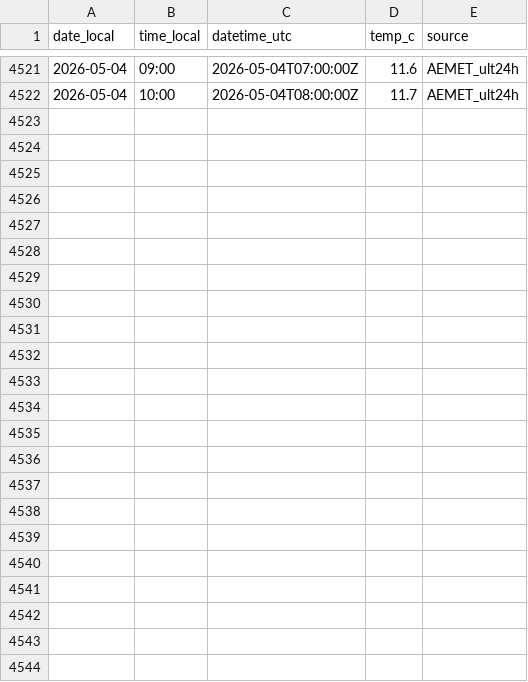
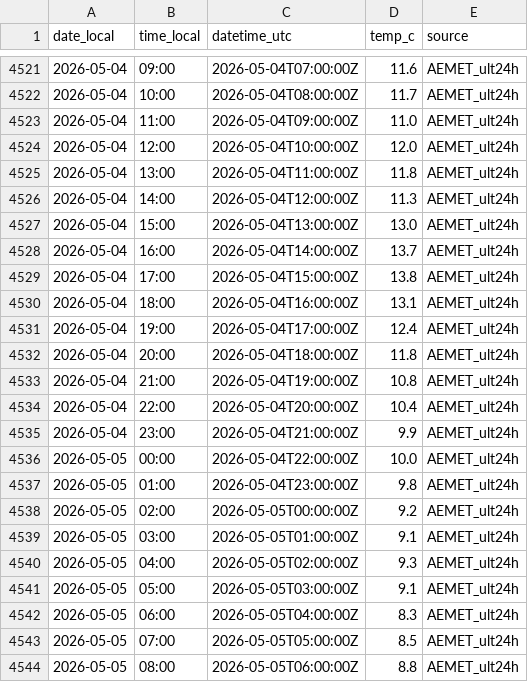
Before and after one commit to artcymap-ctrl/CALEFACCION, a CSV file: docs/data/9091R_temp_history.csv, drawn as a sheet; only a part is shown, gaps mark what is left out; the diff names each change by its address in the sheet, - before the commit and + after, or states it on an @@ line.

```diff
--- a/docs/data/9091R_temp_history.csv
+++ b/docs/data/9091R_temp_history.csv
+row 4523: 2026-05-04 | 11:00 | 2026-05-04T09:00:00Z | 11.0 | AEMET_ult24h
+row 4524: 2026-05-04 | 12:00 | 2026-05-04T10:00:00Z | 12.0 | AEMET_ult24h
+row 4525: 2026-05-04 | 13:00 | 2026-05-04T11:00:00Z | 11.8 | AEMET_ult24h
+row 4526: 2026-05-04 | 14:00 | 2026-05-04T12:00:00Z | 11.3 | AEMET_ult24h
+row 4527: 2026-05-04 | 15:00 | 2026-05-04T13:00:00Z | 13.0 | AEMET_ult24h
+row 4528: 2026-05-04 | 16:00 | 2026-05-04T14:00:00Z | 13.7 | AEMET_ult24h
+row 4529: 2026-05-04 | 17:00 | 2026-05-04T15:00:00Z | 13.8 | AEMET_ult24h
+row 4530: 2026-05-04 | 18:00 | 2026-05-04T16:00:00Z | 13.1 | AEMET_ult24h
+row 4531: 2026-05-04 | 19:00 | 2026-05-04T17:00:00Z | 12.4 | AEMET_ult24h
+row 4532: 2026-05-04 | 20:00 | 2026-05-04T18:00:00Z | 11.8 | AEMET_ult24h
+row 4533: 2026-05-04 | 21:00 | 2026-05-04T19:00:00Z | 10.8 | AEMET_ult24h
+row 4534: 2026-05-04 | 22:00 | 2026-05-04T20:00:00Z | 10.4 | AEMET_ult24h
+row 4535: 2026-05-04 | 23:00 | 2026-05-04T21:00:00Z | 9.9 | AEMET_ult24h
+row 4536: 2026-05-05 | 00:00 | 2026-05-04T22:00:00Z | 10.0 | AEMET_ult24h
+row 4537: 2026-05-05 | 01:00 | 2026-05-04T23:00:00Z | 9.8 | AEMET_ult24h
+row 4538: 2026-05-05 | 02:00 | 2026-05-05T00:00:00Z | 9.2 | AEMET_ult24h
+row 4539: 2026-05-05 | 03:00 | 2026-05-05T01:00:00Z | 9.1 | AEMET_ult24h
+row 4540: 2026-05-05 | 04:00 | 2026-05-05T02:00:00Z | 9.3 | AEMET_ult24h
+row 4541: 2026-05-05 | 05:00 | 2026-05-05T03:00:00Z | 9.1 | AEMET_ult24h
+row 4542: 2026-05-05 | 06:00 | 2026-05-05T04:00:00Z | 8.3 | AEMET_ult24h
+row 4543: 2026-05-05 | 07:00 | 2026-05-05T05:00:00Z | 8.5 | AEMET_ult24h
+row 4544: 2026-05-05 | 08:00 | 2026-05-05T06:00:00Z | 8.8 | AEMET_ult24h
```
Also changed, not shown: docs/data/9091R_temp_hourly.csv.
